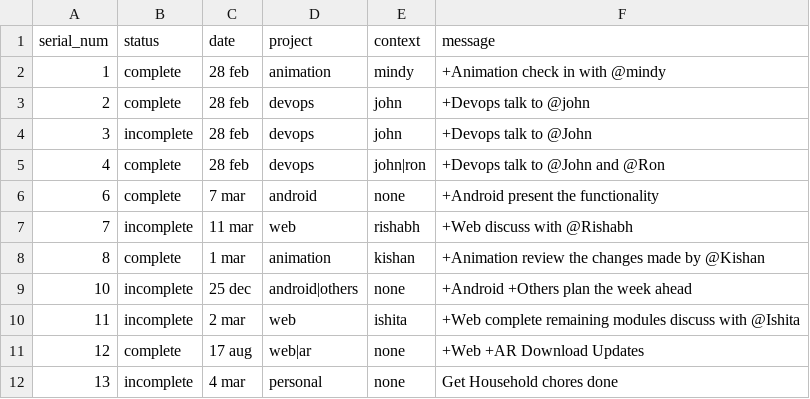
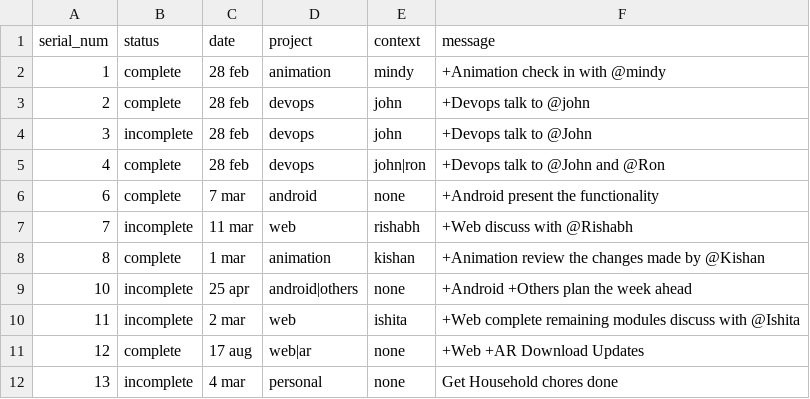
Before and after one commit to amanjaiswalofficial/ToPiDo, a CSV file: ToPiDo/items.csv, drawn as a sheet.

```diff
--- a/ToPiDo/items.csv
+++ b/ToPiDo/items.csv
@@ -8,3 +8,3 @@ serial_num,status,date,project,context,message
 8,complete,1 mar,animation,kishan,+Animation review the changes made by @Kishan
-10,incomplete,25 dec,android|others,none,+Android +Others plan the week ahead
+10,incomplete,25 apr,android|others,none,+Android +Others plan the week ahead
 11,incomplete,2 mar,web,ishita,+Web complete remaining modules discuss with @Ishita
```
Also changed, not shown: 7 other files.
